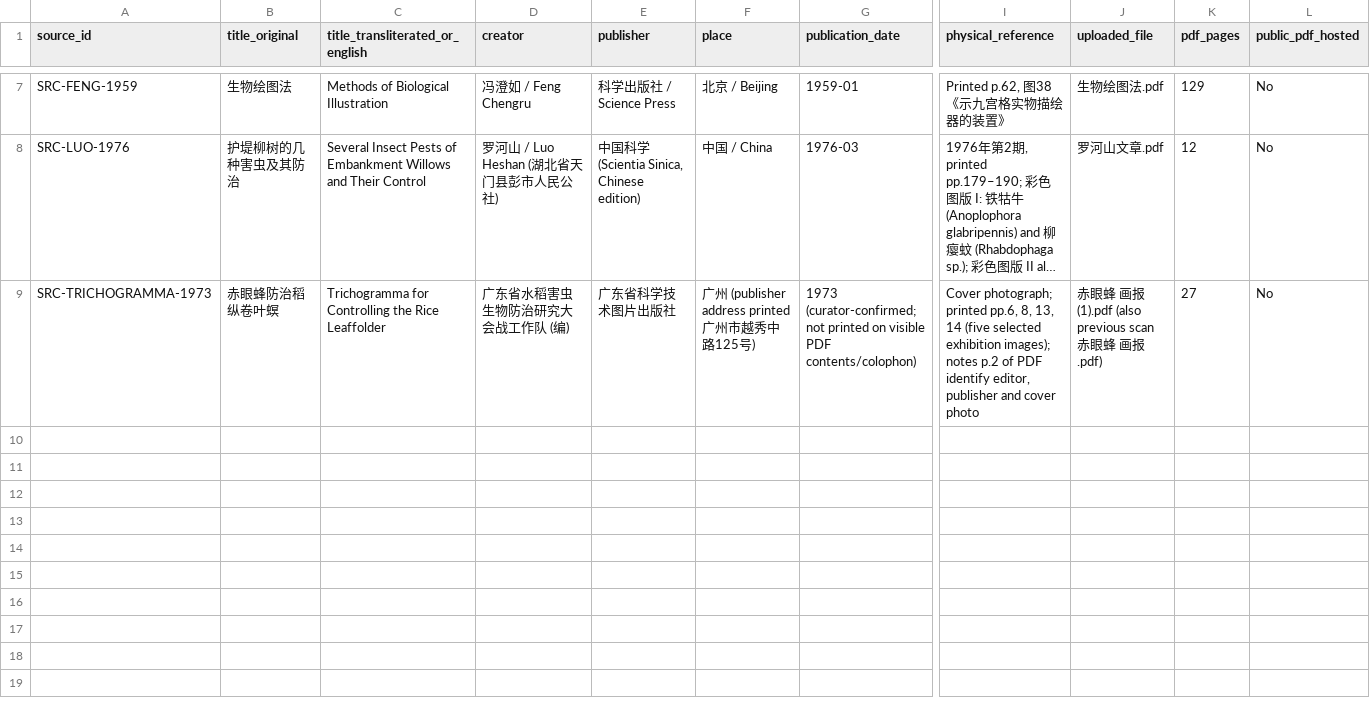
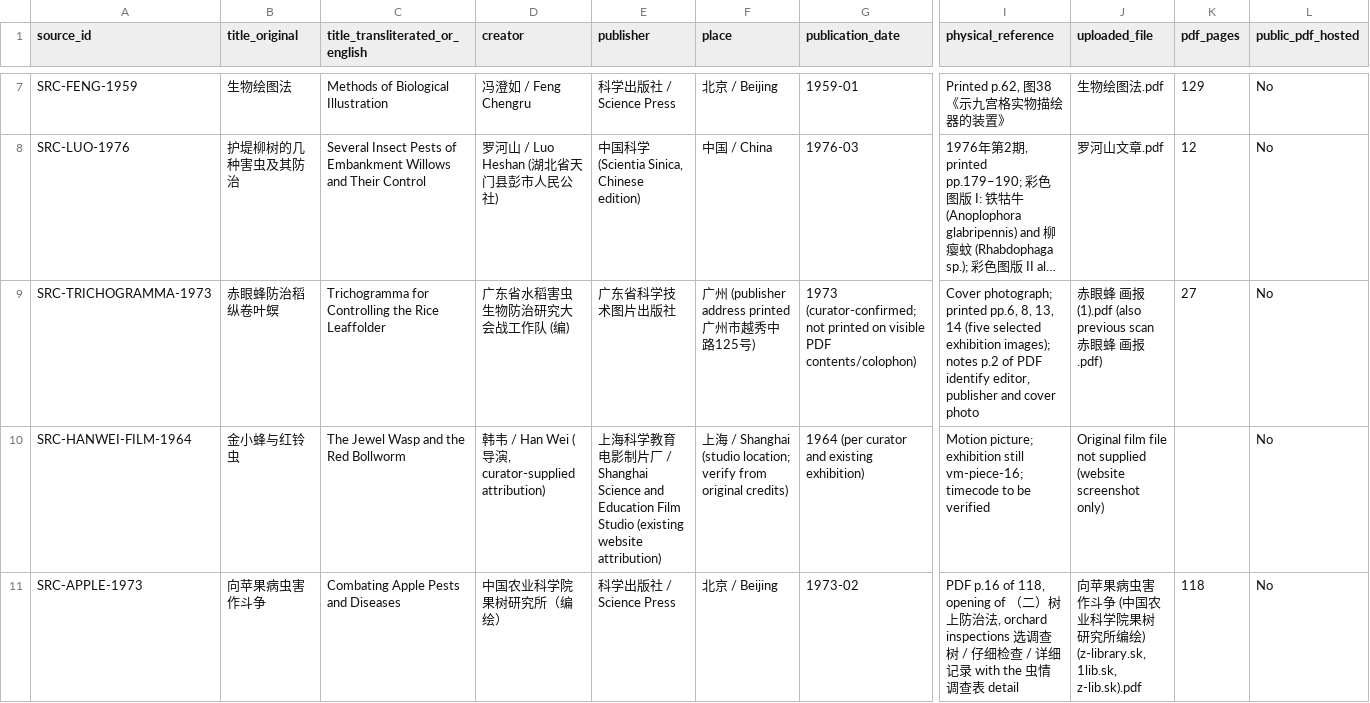
Before and after one commit to will242/operational-images-china, a CSV file: research/source-publications.csv, drawn as a sheet; only a part is shown, gaps mark what is left out; long unchanged cells end in …; rows hold the shown columns only; the diff names each change by its address in the sheet, - before the commit and + after, or states it on an @@ line.

Commit message:
Record 1964 jewel-wasp film and 1973 apple pest manual as distinct sources

```diff
--- a/research/source-publications.csv
+++ b/research/source-publications.csv
+row 10: SRC-HANWEI-FILM-1964 | 金小蜂与红铃虫 | The Jewel Wasp and the Red Bollworm | 韩韦 / Han Wei (导演, curator-supplied attribution) | 上海科学教育电影制片厂 / Shanghai Science and Education Film Studio (existing website attribution) | 上海 / Shanghai (studio location; verify from original credits) | 1964 (per curator and existing exhibition) | Motion picture; exhibition still vm-piece-16; timecode to be verified | Original film file not supplied (website screenshot only) |  | No
+row 11: SRC-APPLE-1973 | 向苹果病虫害作斗争 | Combating Apple Pests and Diseases | 中国农业科学院果树研究所（编绘） | 科学出版社 / Science Press | 北京 / Beijing | 1973-02 | PDF p.16 of 118, opening of （二）树上防治法, orchard inspections 选调查树 / 仔细检查 / 详细记录 with the 虫情调查表 detail | 向苹果病虫害作斗争 (中国农业科学院果树研究所编绘) (z-library.sk, 1lib.sk, z-lib.sk).pdf | 118 | No
```
